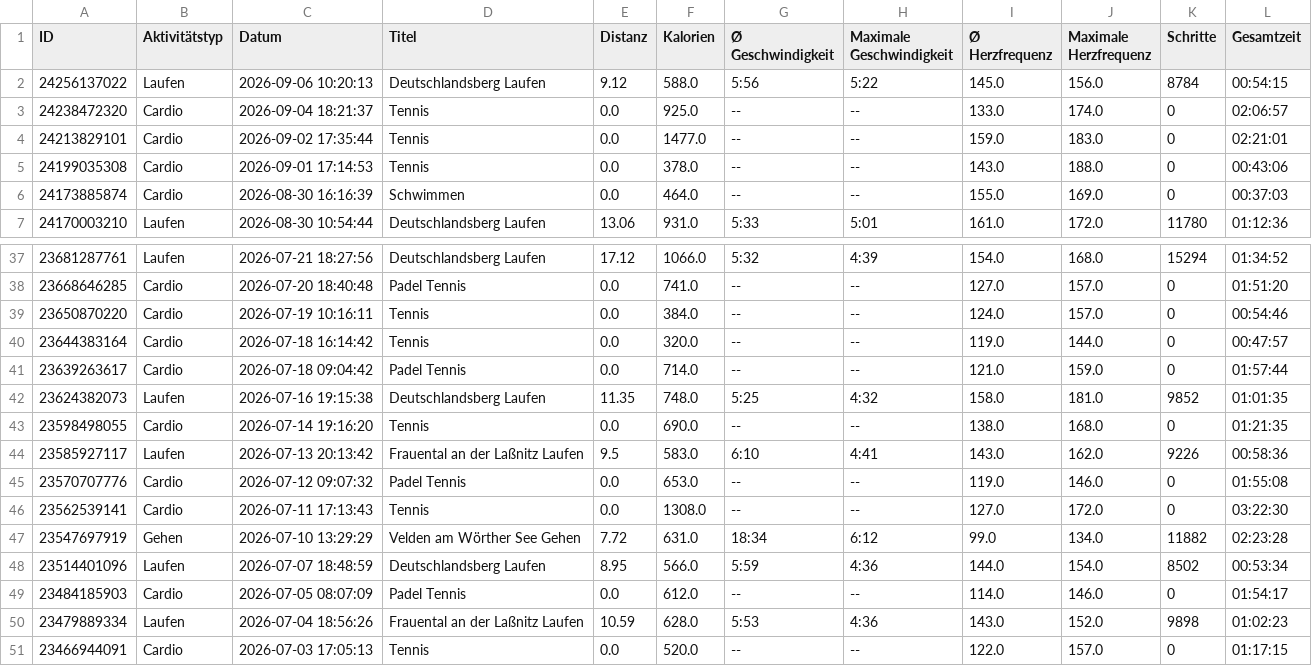
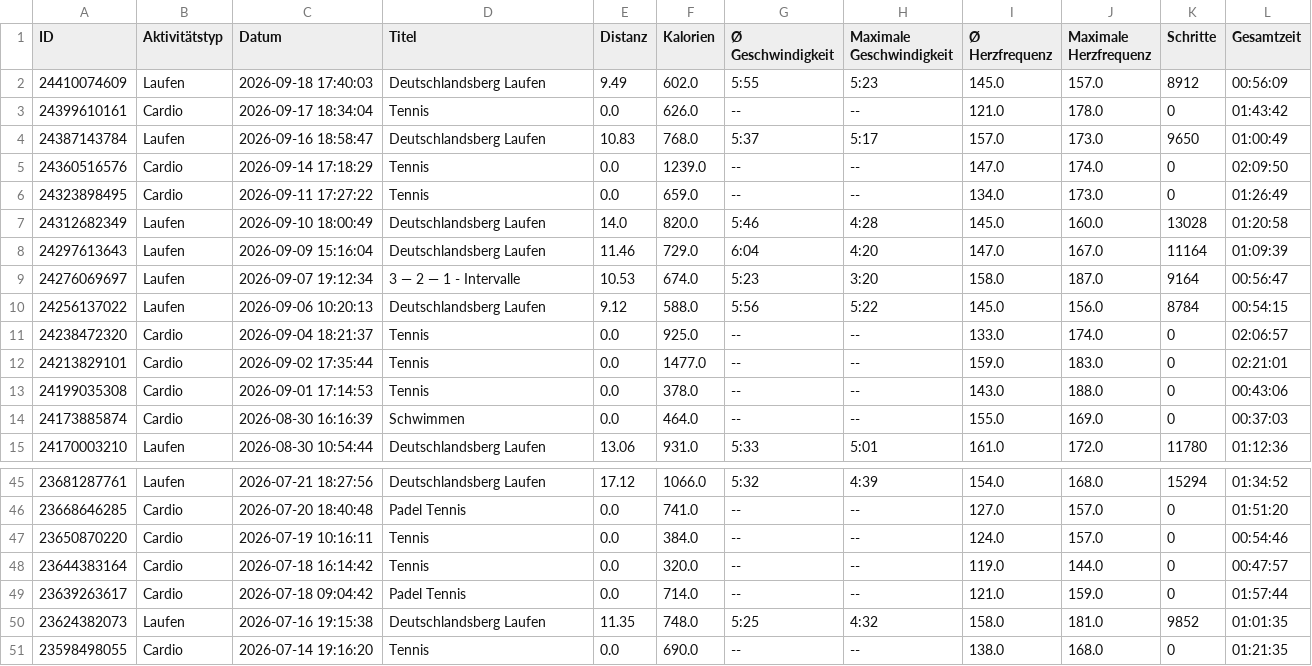
Before and after one commit to LeoDesh/StreamlitWatcher, a CSV file: garmin/etl/data/archive/20260919_activities.csv (was garmin/etl/data/archive/20260906_activities.csv), drawn as a sheet; only a part is shown, gaps mark what is left out.

```diff
--- a/garmin/etl/data/archive/20260906_activities.csv
+++ b/garmin/etl/data/archive/20260919_activities.csv
@@ -1,2 +1,10 @@
 ID,Aktivitätstyp,Datum,Titel,Distanz,Kalorien,Ø Geschwindigkeit,Maximale Geschwindigkeit,Ø Herzfrequenz,Maximale Herzfrequenz,Schritte,Gesamtzeit
+24410074609,Laufen,2026-09-18 17:40:03,Deutschlandsberg Laufen,9.49,602.0,5:55,5:23,145.0,157.0,8912,00:56:09
+24399610161,Cardio,2026-09-17 18:34:04,Tennis,0.0,626.0,--,--,121.0,178.0,0,01:43:42
+24387143784,Laufen,2026-09-16 18:58:47,Deutschlandsberg Laufen,10.83,768.0,5:37,5:17,157.0,173.0,9650,01:00:49
+24360516576,Cardio,2026-09-14 17:18:29,Tennis,0.0,1239.0,--,--,147.0,174.0,0,02:09:50
+24323898495,Cardio,2026-09-11 17:27:22,Tennis,0.0,659.0,--,--,134.0,173.0,0,01:26:49
+24312682349,Laufen,2026-09-10 18:00:49,Deutschlandsberg Laufen,14.0,820.0,5:46,4:28,145.0,160.0,13028,01:20:58
+24297613643,Laufen,2026-09-09 15:16:04,Deutschlandsberg Laufen,11.46,729.0,6:04,4:20,147.0,167.0,11164,01:09:39
+24276069697,Laufen,2026-09-07 19:12:34,3 — 2 — 1 - Intervalle,10.53,674.0,5:23,3:20,158.0,187.0,9164,00:56:47
 24256137022,Laufen,2026-09-06 10:20:13,Deutschlandsberg Laufen,9.12,588.0,5:56,5:22,145.0,156.0,8784,00:54:15
@@ -43,9 +51 @@ ID,Aktivitätstyp,Datum,Titel,Distanz,Kalorien,Ø Geschwindigkeit,Maximale Gesch
 23598498055,Cardio,2026-07-14 19:16:20,Tennis,0.0,690.0,--,--,138.0,168.0,0,01:21:35
-23585927117,Laufen,2026-07-13 20:13:42,Frauental an der Laßnitz Laufen,9.5,583.0,6:10,4:41,143.0,162.0,9226,00:58:36
-23570707776,Cardio,2026-07-12 09:07:32,Padel Tennis,0.0,653.0,--,--,119.0,146.0,0,01:55:08
-23562539141,Cardio,2026-07-11 17:13:43,Tennis,0.0,1308.0,--,--,127.0,172.0,0,03:22:30
-23547697919,Gehen,2026-07-10 13:29:29,Velden am Wörther See Gehen,7.72,631.0,18:34,6:12,99.0,134.0,11882,02:23:28
-23514401096,Laufen,2026-07-07 18:48:59,Deutschlandsberg Laufen,8.95,566.0,5:59,4:36,144.0,154.0,8502,00:53:34
-23484185903,Cardio,2026-07-05 08:07:09,Padel Tennis,0.0,612.0,--,--,114.0,146.0,0,01:54:17
-23479889334,Laufen,2026-07-04 18:56:26,Frauental an der Laßnitz Laufen,10.59,628.0,5:53,4:36,143.0,152.0,9898,01:02:23
-23466944091,Cardio,2026-07-03 17:05:13,Tennis,0.0,520.0,--,--,122.0,157.0,0,01:17:15
```
Also changed, not shown: garmin/etl/data/Activities.csv, garmin/etl/data/Steps.csv, 4 other files.
